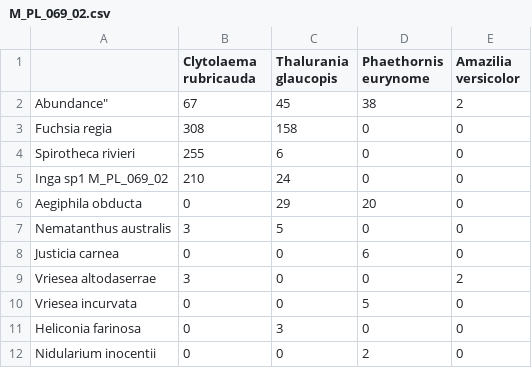
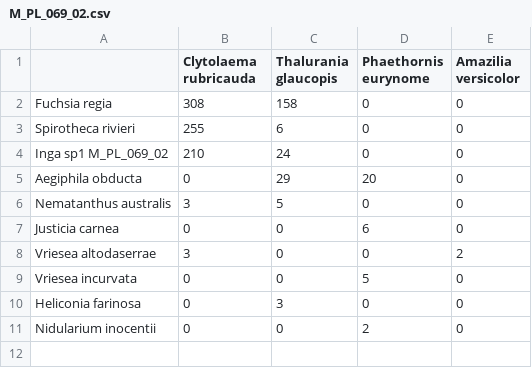
Before and after one commit to PoisotLab/EcologicalNetworks.jl, a CSV file: data/weboflife/M_PL_069_02.csv, drawn as a sheet.

```diff
--- a/data/weboflife/M_PL_069_02.csv
+++ b/data/weboflife/M_PL_069_02.csv
@@ -1,3 +1,2 @@
 "","Clytolaema rubricauda","Thalurania glaucopis","Phaethornis eurynome","Amazilia versicolor"
-Abundance",67,45,38,2
 "Fuchsia regia",308,158,0,0
```
Also changed, not shown: data/weboflife/M_PA_004.csv, data/weboflife/M_PL_069_01.csv, 27 other files.
